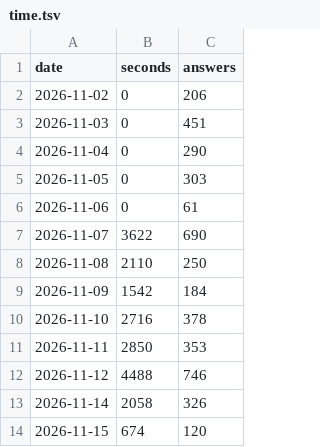
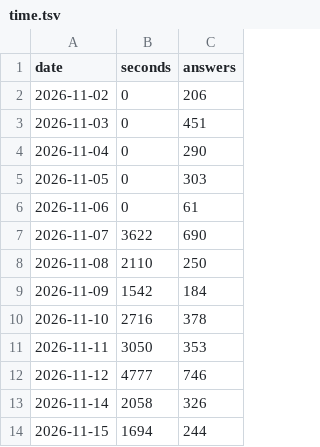
Before and after one commit to PMZeroSkyline/iel65, a TSV file: time.tsv, drawn as a sheet.

Commit message:
网页学习时长：上传 25 分钟

```diff
--- a/time.tsv
+++ b/time.tsv
@@ -10,5 +10,5 @@ date	seconds	answers
 2026-11-10	2716	378
-2026-11-11	2850	353
-2026-11-12	4488	746
+2026-11-11	3050	353
+2026-11-12	4777	746
 2026-11-14	2058	326
-2026-11-15	674	120
+2026-11-15	1694	244
```
